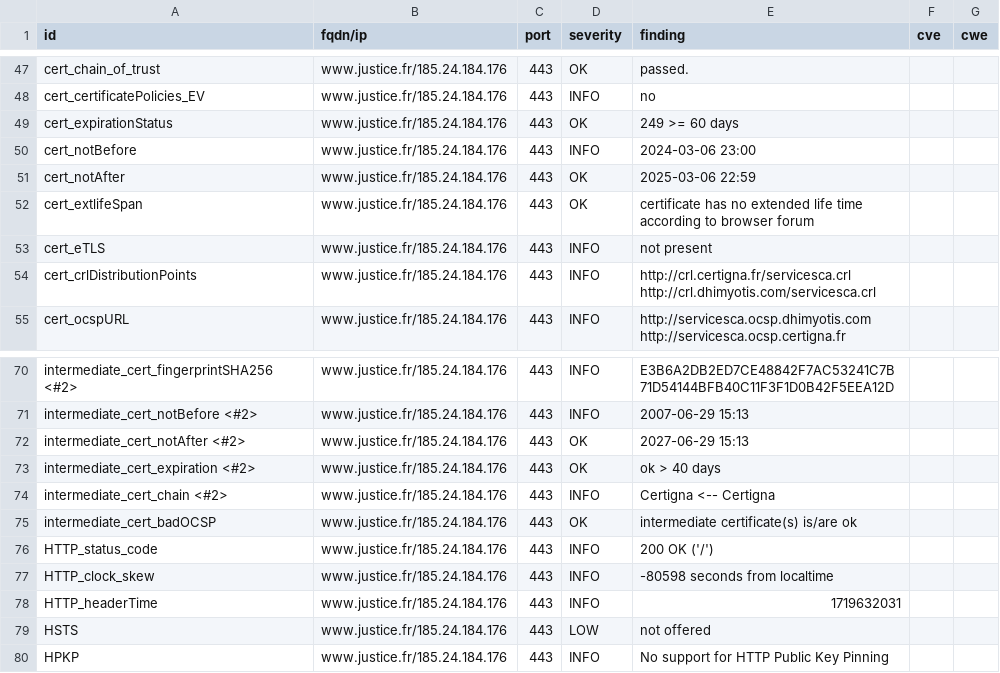
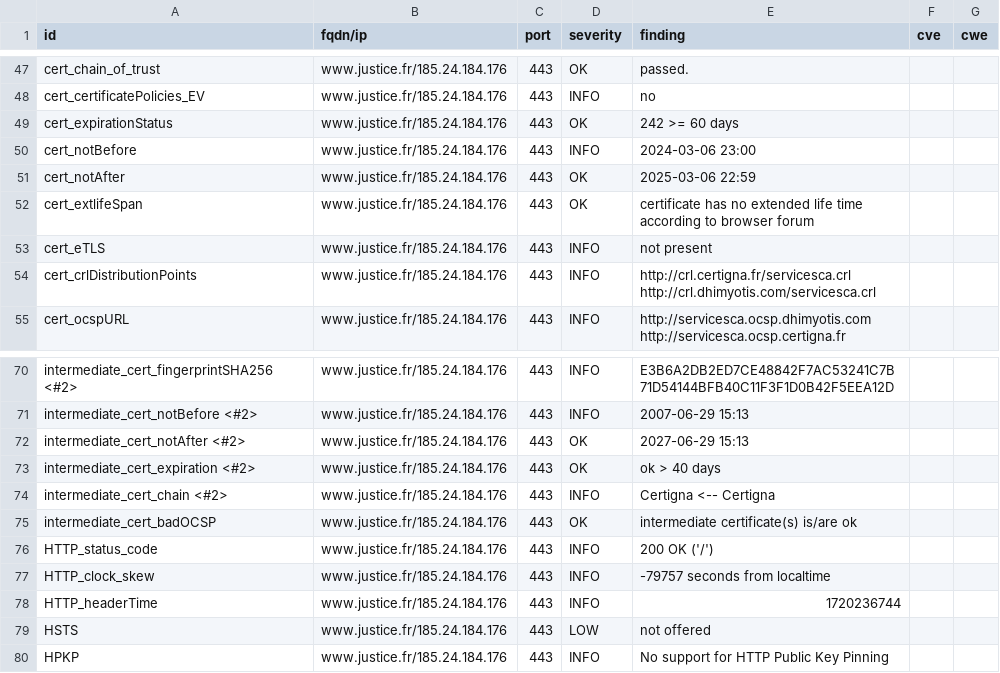
Before and after one commit to Cour-de-cassation/dashlord, a CSV file: results/aHR0cHM6Ly93d3cuanVzdGljZS5mcg==/testssl.csv, drawn as a sheet; only a part is shown, gaps mark what is left out.

```diff
--- a/results/aHR0cHM6Ly93d3cuanVzdGljZS5mcg==/testssl.csv
+++ b/results/aHR0cHM6Ly93d3cuanVzdGljZS5mcg==/testssl.csv
@@ -48,3 +48,3 @@
 "cert_certificatePolicies_EV","www.justice.fr/185.24.184.176","443","INFO","no","",""
-"cert_expirationStatus","www.justice.fr/185.24.184.176","443","OK","249 >= 60 days","",""
+"cert_expirationStatus","www.justice.fr/185.24.184.176","443","OK","242 >= 60 days","",""
 "cert_notBefore","www.justice.fr/185.24.184.176","443","INFO","2024-03-06 23:00","",""
@@ -76,4 +76,4 @@
 "HTTP_status_code","www.justice.fr/185.24.184.176","443","INFO","200 OK ('/')","",""
-"HTTP_clock_skew","www.justice.fr/185.24.184.176","443","INFO","-80598 seconds from localtime","",""
-"HTTP_headerTime","www.justice.fr/185.24.184.176","443","INFO","1719632031","",""
+"HTTP_clock_skew","www.justice.fr/185.24.184.176","443","INFO","-79757 seconds from localtime","",""
+"HTTP_headerTime","www.justice.fr/185.24.184.176","443","INFO","1720236744","",""
 "HSTS","www.justice.fr/185.24.184.176","443","LOW","not offered","",""
```
Also changed, not shown: 12 other files.
